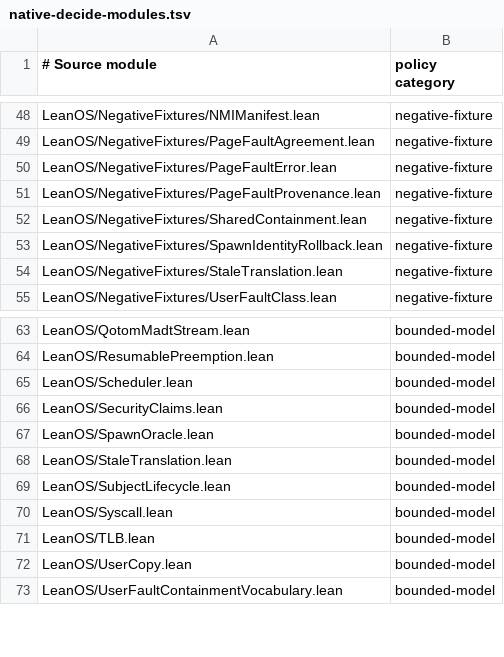
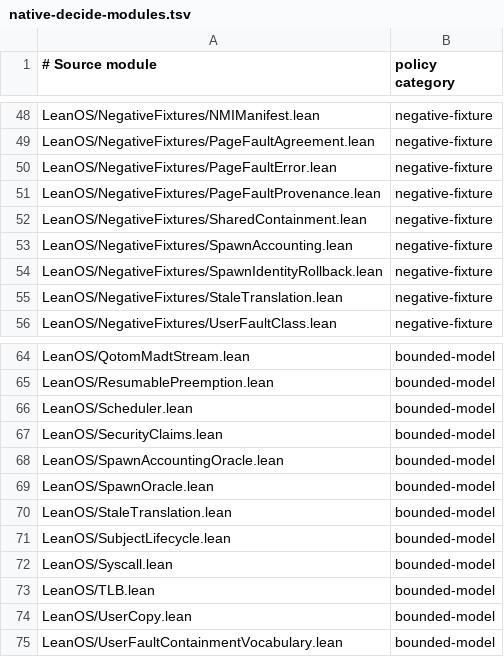
Before and after one commit to rudi-cilibrasi/leanos, a TSV file: scripts/native-decide-modules.tsv, drawn as a sheet; only a part is shown, gaps mark what is left out; the diff names each change by its address in the sheet, - before the commit and + after, or states it on an @@ line.

```diff
--- a/scripts/native-decide-modules.tsv
+++ b/scripts/native-decide-modules.tsv
+row 53: LeanOS/NegativeFixtures/SpawnAccounting.lean | negative-fixture
+row 68: LeanOS/SpawnAccountingOracle.lean | bounded-model
```
Also changed, not shown: 22 other files.
